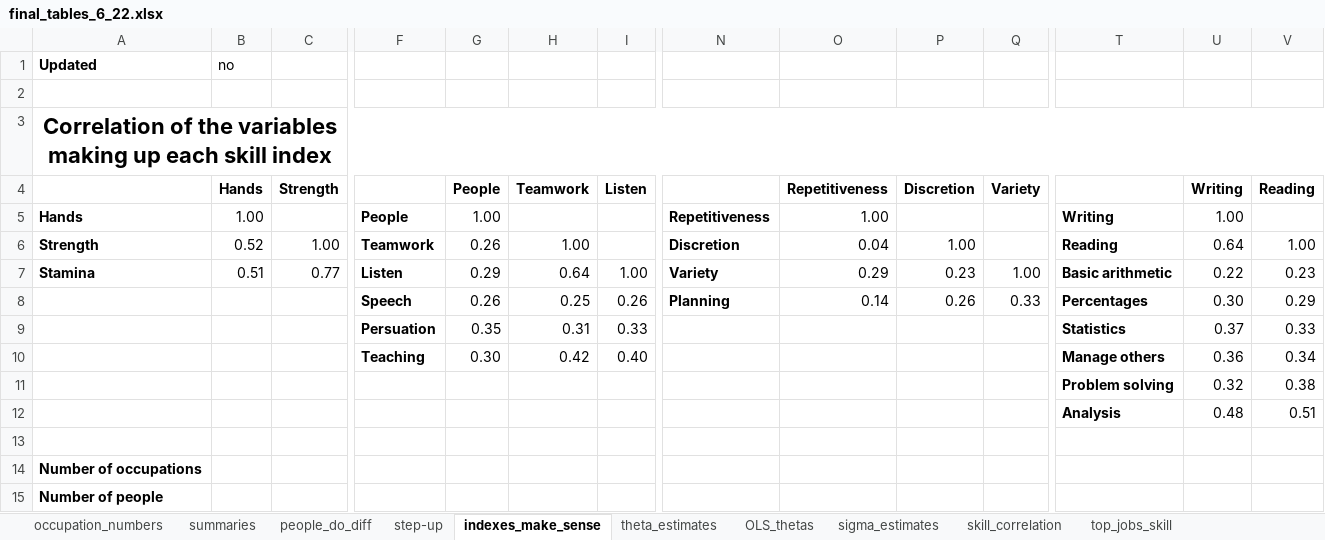
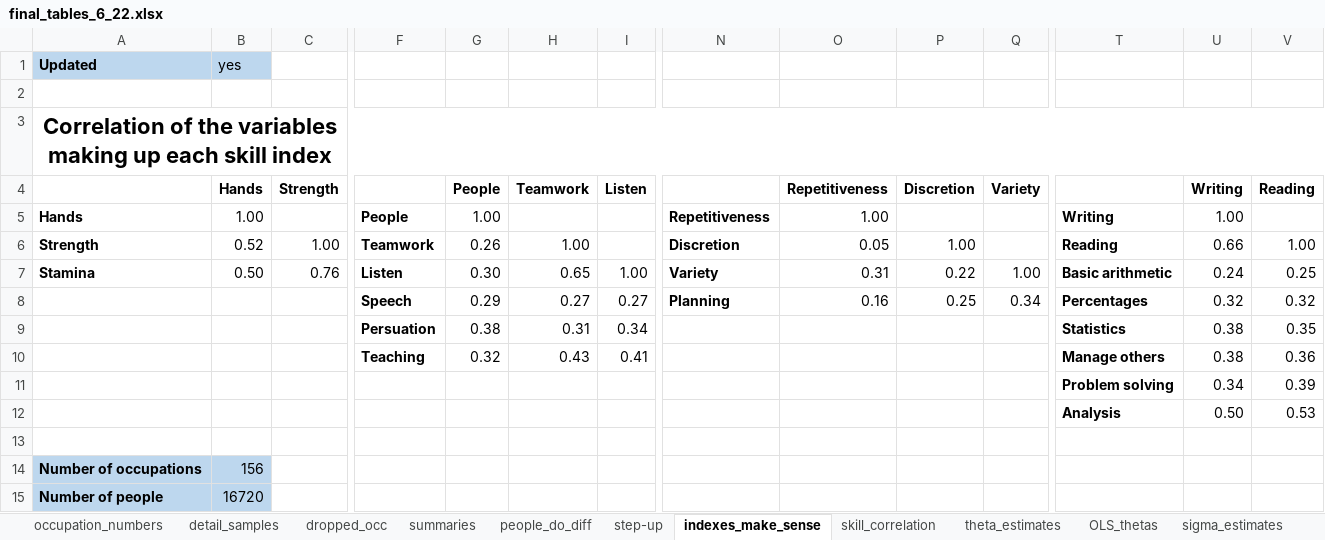
Before and after one commit to cesarlgm/skills_uk, an Excel workbook: results/tables/final_tables_6_22.xlsx, sheet indexes_make_sense, drawn as a sheet; only a part is shown, gaps mark what is left out; values as stored, in another font and other column widths than the file's, no borders; removed rows and columns are numbered as before the commit, all else as after; rows hold the shown columns only; the diff names each change by its address in the sheet, - before the commit and + after, or states it on an @@ line.

Commit message:
Updated all tables with the appropriate samples

```diff
--- a/results/tables/final_tables_6_22.xlsx (sheet indexes_make_sense)
+++ b/results/tables/final_tables_6_22.xlsx (sheet indexes_make_sense)
+sheet tab: detail_samples
+sheet tab: dropped_occ
@@ sheet tab order changed: occupation_numbers | detail_samples | dropped_occ | summaries | people_do_diff | step-up | indexes_make_sense | skill_correlation | theta_estimates | OLS_thetas | sigma_estimates @@
-A1:B1 fill: none
+A1:B1 fill: #BDD7EE
-B1 (Hands): no
+B1 (Hands): yes
-O6 (Repetitiveness): 0.04
+O6 (Repetitiveness): 0.05
-U6 (Writing): 0.64
+U6 (Writing): 0.66
-B7 (Hands): 0.51
+B7 (Hands): 0.50
-C7 (Strength): 0.77
+C7 (Strength): 0.76
-G7 (People): 0.29
+G7 (People): 0.30
-H7 (Teamwork): 0.64
+H7 (Teamwork): 0.65
-O7 (Repetitiveness): 0.29
+O7 (Repetitiveness): 0.31
-P7 (Discretion): 0.23
+P7 (Discretion): 0.22
-U7 (Writing): 0.22
+U7 (Writing): 0.24
-V7 (Reading): 0.23
+V7 (Reading): 0.25
-row 8:  |  |  | Speech | 0.26 | 0.25 | 0.26 | Planning | 0.14 | 0.26 | 0.33 | Percentages | 0.30 | 0.29
-row 9:  |  |  | Persuation | 0.35 | 0.31 | 0.33 |  |  |  |  | Statistics | 0.37 | 0.33
-row 10:  |  |  | Teaching | 0.30 | 0.42 | 0.40 |  |  |  |  | Manage others | 0.36 | 0.34
-row 11:  |  |  |  |  |  |  |  |  |  |  | Problem solving | 0.32 | 0.38
-row 12:  |  |  |  |  |  |  |  |  |  |  | Analysis | 0.48 | 0.51
+row 8:  |  |  | Speech | 0.29 | 0.27 | 0.27 | Planning | 0.16 | 0.25 | 0.34 | Percentages | 0.32 | 0.32
+row 9:  |  |  | Persuation | 0.38 | 0.31 | 0.34 |  |  |  |  | Statistics | 0.38 | 0.35
+row 10:  |  |  | Teaching | 0.32 | 0.43 | 0.41 |  |  |  |  | Manage others | 0.38 | 0.36
+row 11:  |  |  |  |  |  |  |  |  |  |  | Problem solving | 0.34 | 0.39
+row 12:  |  |  |  |  |  |  |  |  |  |  | Analysis | 0.50 | 0.53
-A14:B15 fill: none
+A14:B15 fill: #BDD7EE
-B14 (Hands): (empty)
+B14 (Hands): 156
-B15 (Hands): (empty)
+B15 (Hands): 16720
```
Also changed, not shown: sheet skill_correlation, sheet top_jobs_skill, sheet theta_estimates, sheet summaries, sheet people_do_diff, sheet step-up, formulas that keep their value, charts or pictures, 12 other files.
